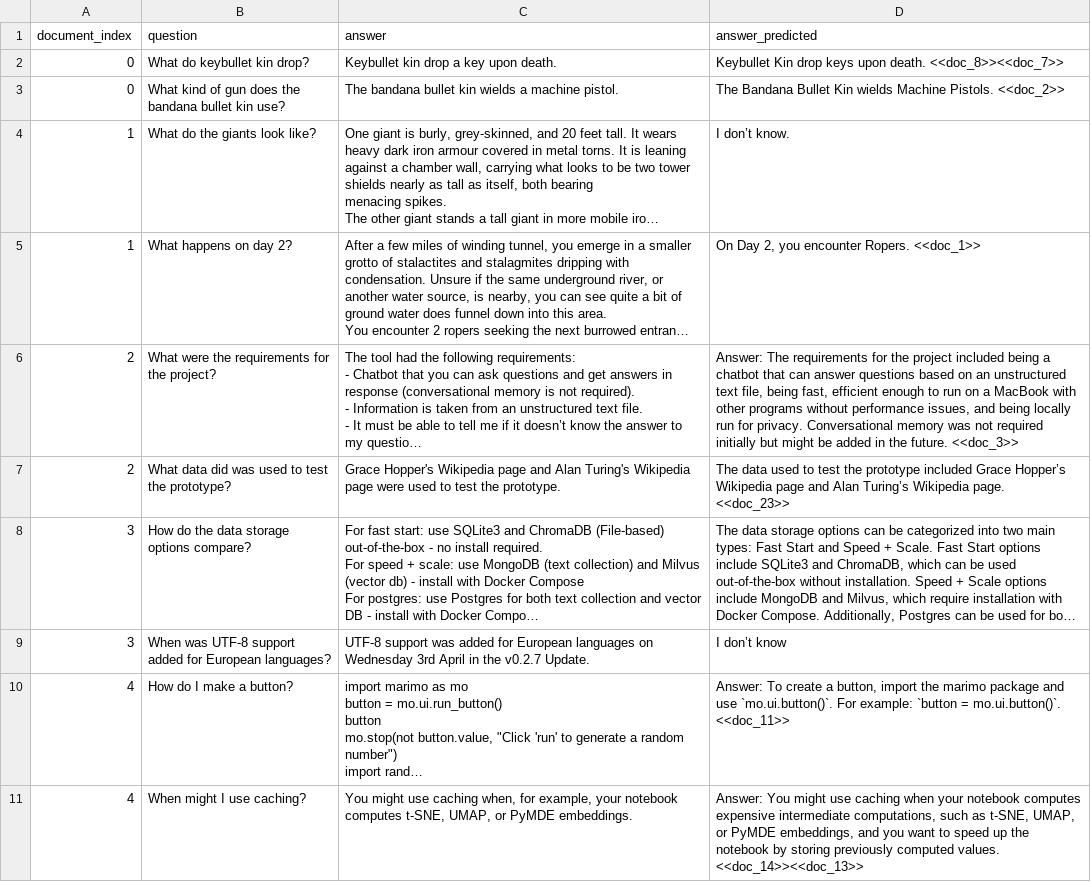
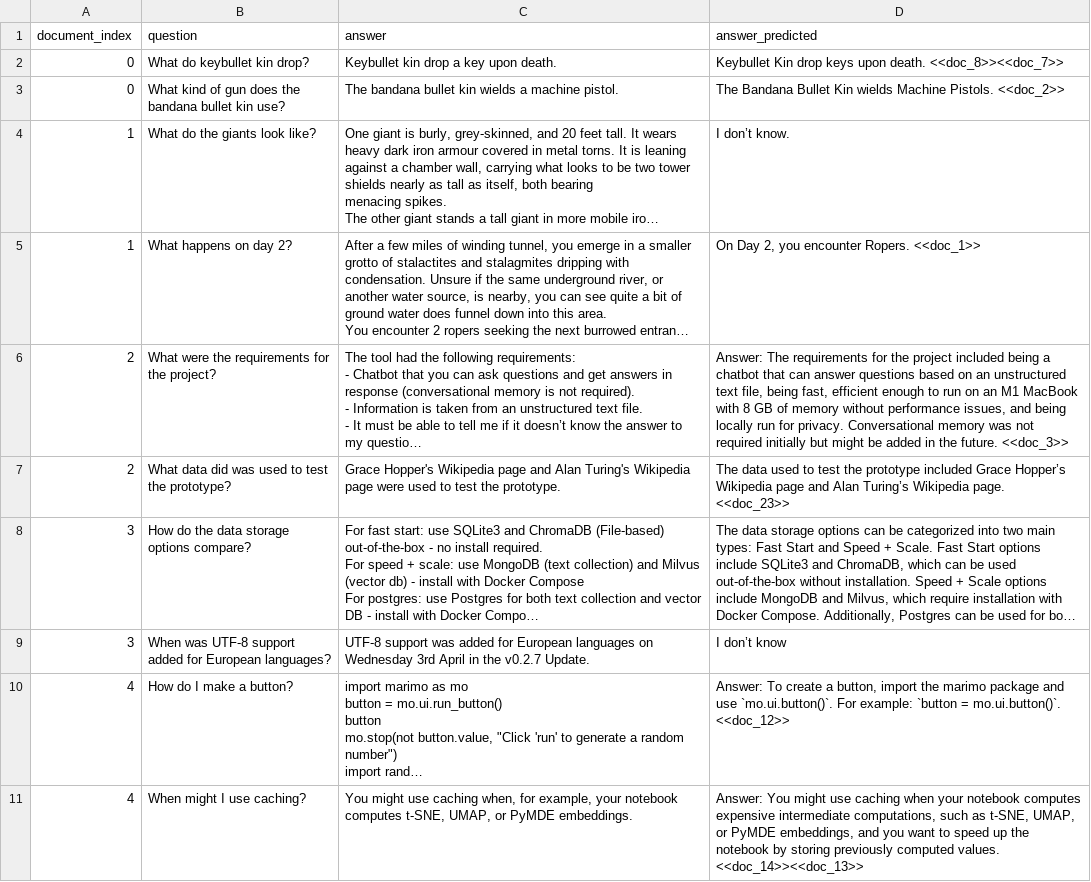
Before and after one commit to patrickamsler/doc-chat, a CSV file: api/data/single_topic_rag_evaluation_dataset/results/single_passage_answer_questions_predict.csv, drawn as a sheet; only a part is shown; long unchanged cells end in …; the diff covers the shown part only; the diff names each change by its address in the sheet, - before the commit and + after, or states it on an @@ line.

```diff
--- a/api/data/single_topic_rag_evaluation_dataset/results/single_passage_answer_questions_predict.csv
+++ b/api/data/single_topic_rag_evaluation_dataset/results/single_passage_answer_questions_predict.csv
-D6 (answer_predicted): …run on a MacBook with other programs without performance…
+D6 (answer_predicted): …run on an M1 MacBook with 8 GB of memory without performance…
-D10 (answer_predicted): …= mo.ui.button()`. <<doc_11>>
+D10 (answer_predicted): …= mo.ui.button()`. <<doc_12>>
```
Also changed, not shown: 6 edited cells elsewhere in this file, 1 other file.
